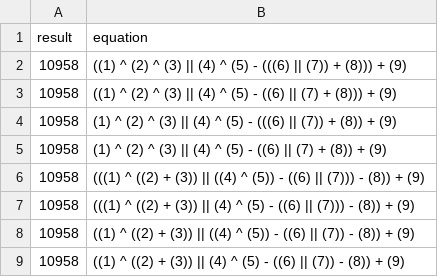
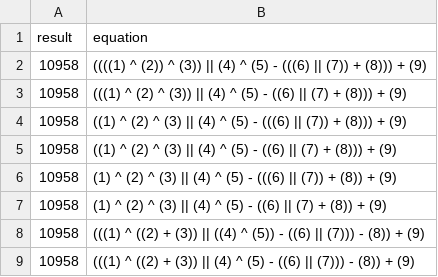
Before and after one commit to fufu70/Sequential-Representation-Generation, a CSV file: results-10958.csv, drawn as a sheet; only a part is shown; the shorter side is filled out with more unchanged rows; the diff covers the shown part only.

```diff
--- a/results-10958.csv
+++ b/results-10958.csv
@@ -1,2 +1,4 @@
 result,equation
+10958,((((1) ^ (2)) ^ (3)) || (4) ^ (5) - (((6) || (7)) + (8))) + (9)
+10958,(((1) ^ (2) ^ (3)) || (4) ^ (5) - ((6) || (7) + (8))) + (9)
 10958,((1) ^ (2) ^ (3) || (4) ^ (5) - (((6) || (7)) + (8))) + (9)
```
Also changed, not shown: 22 removed rows elsewhere in this file.
